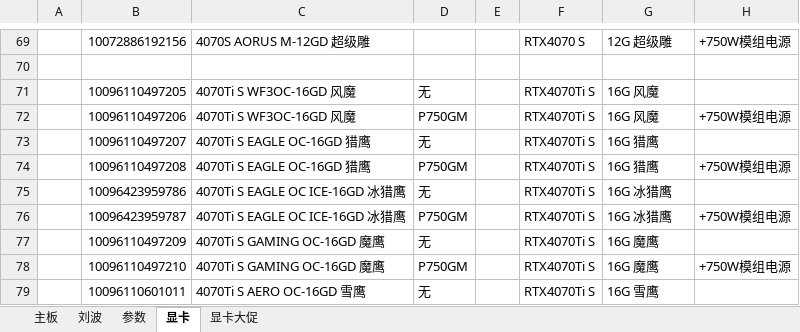
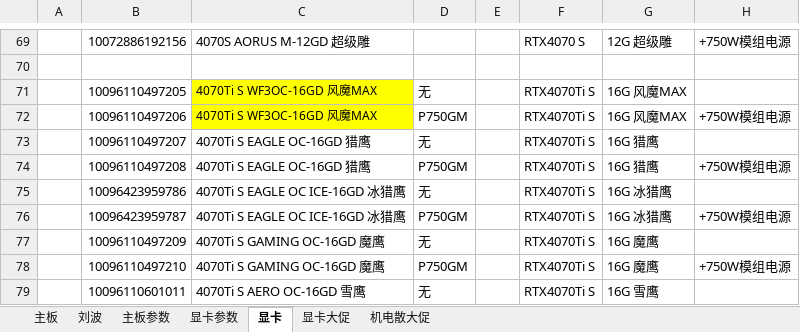
Before and after one commit to irx999/ps_of_py, an Excel workbook: test.xlsm, sheet 显卡, drawn as a sheet; only a part is shown, gaps mark what is left out; values as stored, in another font and other column widths than the file's, no borders; charts and pictures and table styles not drawn; the diff names each change by its address in the sheet, - before the commit and + after, or states it on an @@ line.

```diff
--- a/test.xlsm (sheet 显卡)
+++ b/test.xlsm (sheet 显卡)
-sheet tab: 参数
+sheet tab: 主板参数
+sheet tab: 显卡参数
+sheet tab: 机电散大促
-C71:C72: 4070Ti S WF3OC-16GD 风魔
+C71:C72: 4070Ti S WF3OC-16GD 风魔MAX
-C71:C72 fill: none
+C71:C72 fill: #FFFF00, text size: smaller
-G71:G72: 16G 风魔
+G71:G72: 16G 风魔MAX
```
Also changed, not shown: sheet 主板, sheet 主板参数, sheet 显卡大促, charts or pictures, 2 other files.
